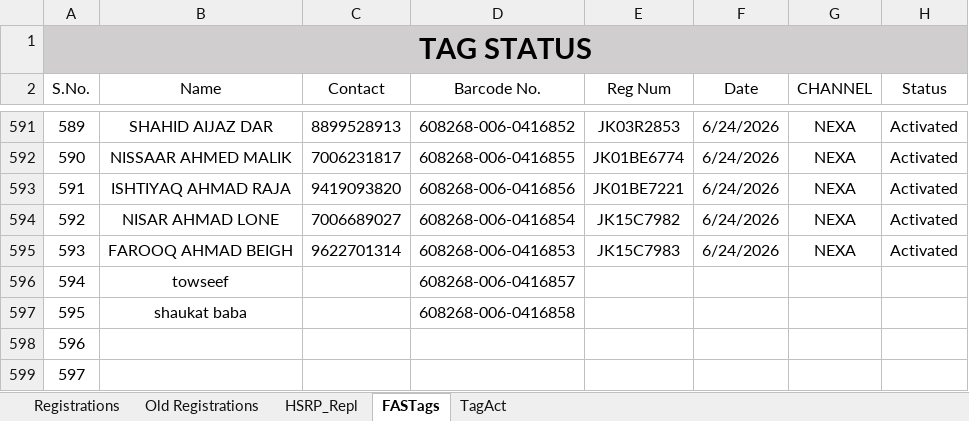
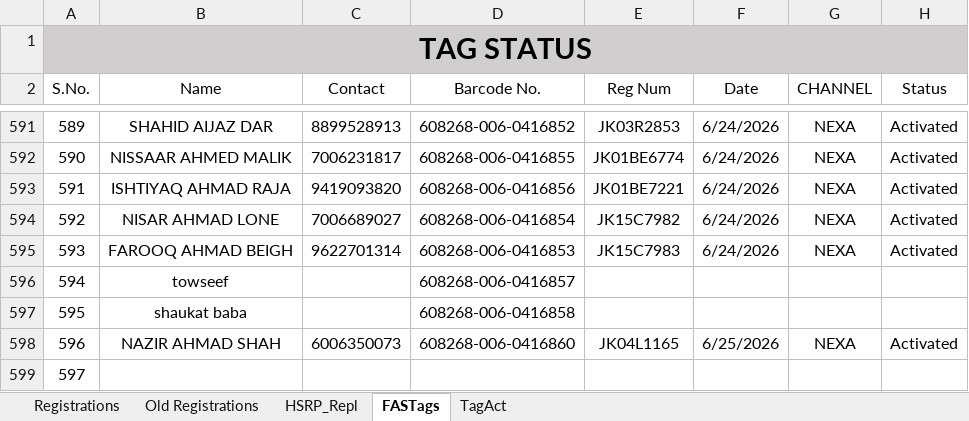
Before and after one commit to adilahmadsofi-ck/Documents, an Excel workbook: RegistrationsFile.xlsx, sheet FASTags, drawn as a sheet; only a part is shown, gaps mark what is left out; values as stored, in another font and other column widths than the file's, no borders; conditional formats and table styles not drawn; the diff names each change by its address in the sheet, - before the commit and + after, or states it on an @@ line.

```diff
--- a/RegistrationsFile.xlsx (sheet FASTags)
+++ b/RegistrationsFile.xlsx (sheet FASTags)
-B598 (Name): (empty)
+B598 (Name): NAZIR AHMAD SHAH
-C598 (Contact): (empty)
+C598 (Contact): 6006350073
-D598 (Barcode No.): (empty)
+D598 (Barcode No.): 608268-006-0416860
-E598 (Reg Num): (empty)
+E598 (Reg Num): JK04L1165
-F598 (Date): (empty)
+F598 (Date): 6/25/2026
-G598 (CHANNEL): (empty)
+G598 (CHANNEL): NEXA
-H598 (Status): (empty)
+H598 (Status): Activated
```
Also changed, not shown: sheet Registrations, formulas that keep their value, 1 other file.
